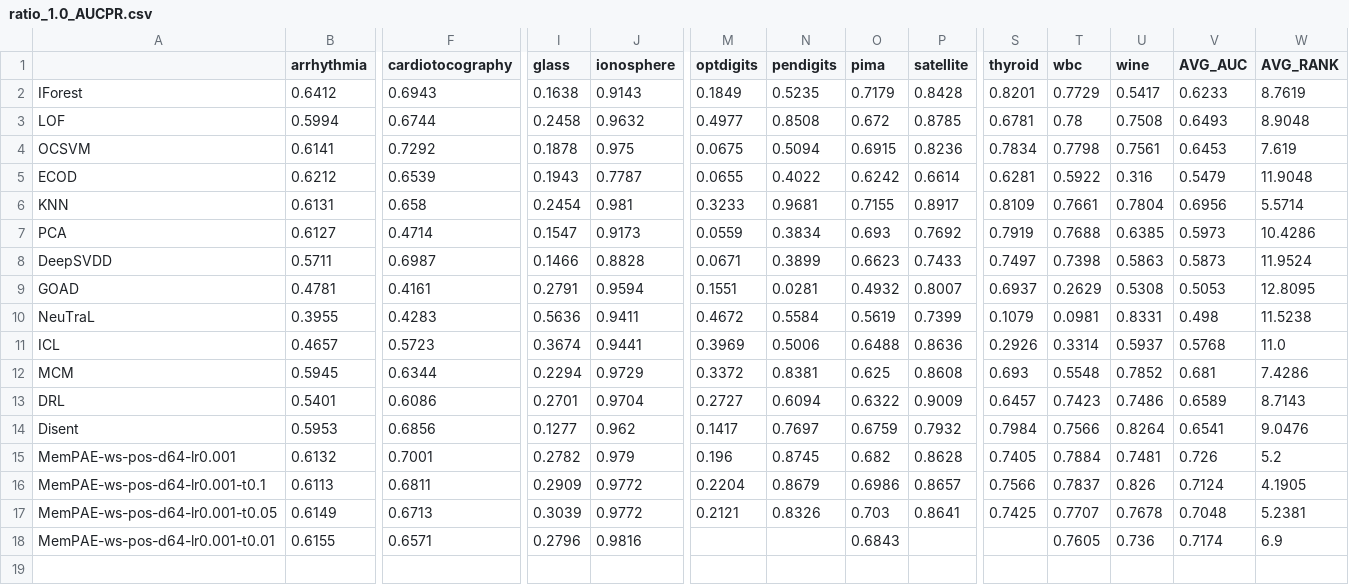
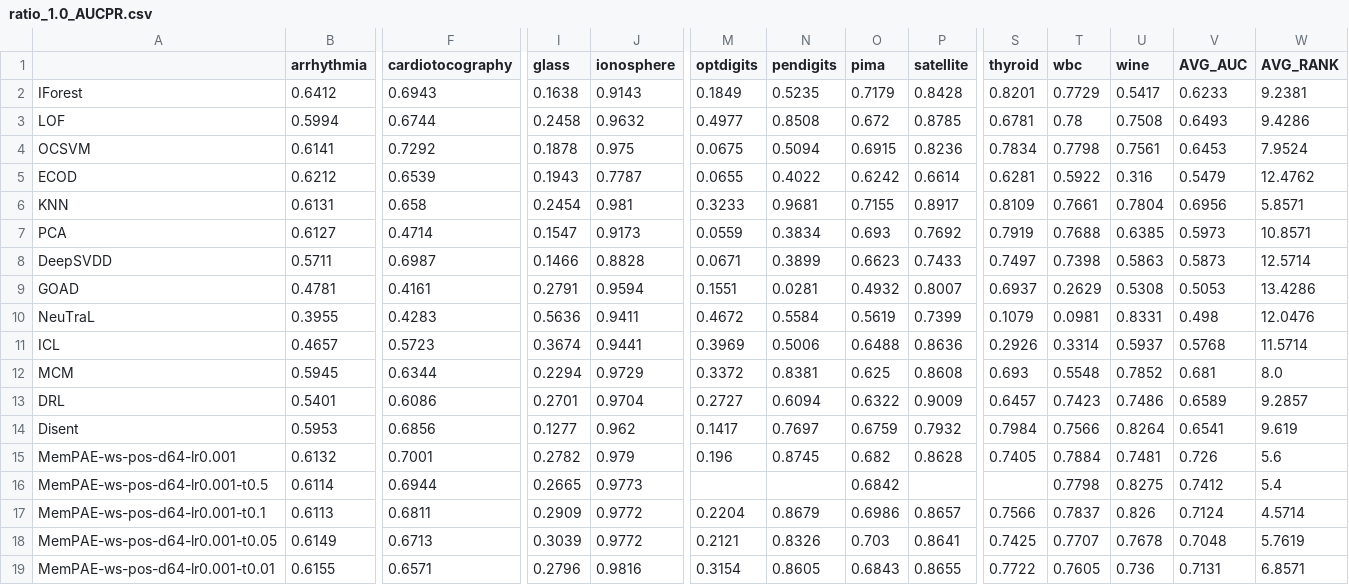
Before and after one commit to Cheol-Will/perceiver-ad, a CSV file: metrics/ratio_1.0_AUCPR.csv, drawn as a sheet; only a part is shown, gaps mark what is left out; addresses are those after the commit; rows hold the shown columns only; the diff names each change by its address in the sheet, - before the commit and + after, or states it on an @@ line.

```diff
--- a/metrics/ratio_1.0_AUCPR.csv
+++ b/metrics/ratio_1.0_AUCPR.csv
-W2 (AVG_RANK): 8.7619
+W2 (AVG_RANK): 9.2381
-W3 (AVG_RANK): 8.9048
+W3 (AVG_RANK): 9.4286
-W4 (AVG_RANK): 7.619
+W4 (AVG_RANK): 7.9524
-W5 (AVG_RANK): 11.9048
+W5 (AVG_RANK): 12.4762
-W6 (AVG_RANK): 5.5714
+W6 (AVG_RANK): 5.8571
-W7 (AVG_RANK): 10.4286
+W7 (AVG_RANK): 10.8571
-W8 (AVG_RANK): 11.9524
+W8 (AVG_RANK): 12.5714
-W9 (AVG_RANK): 12.8095
+W9 (AVG_RANK): 13.4286
-W10 (AVG_RANK): 11.5238
+W10 (AVG_RANK): 12.0476
-W11 (AVG_RANK): 11.0
+W11 (AVG_RANK): 11.5714
-W12 (AVG_RANK): 7.4286
+W12 (AVG_RANK): 8.0
-W13 (AVG_RANK): 8.7143
+W13 (AVG_RANK): 9.2857
-W14 (AVG_RANK): 9.0476
+W14 (AVG_RANK): 9.619
-W15 (AVG_RANK): 5.2
+W15 (AVG_RANK): 5.6
+row 16: MemPAE-ws-pos-d64-lr0.001-t0.5 | 0.6114 | 0.6944 | 0.2665 | 0.9773 |  |  | 0.6842 |  |  | 0.7798 | 0.8275 | 0.7412 | 5.4
-W17 (AVG_RANK): 4.1905
+W17 (AVG_RANK): 4.5714
-W18 (AVG_RANK): 5.2381
+W18 (AVG_RANK): 5.7619
-M19 (optdigits): (empty)
+M19 (optdigits): 0.3154
-N19 (pendigits): (empty)
+N19 (pendigits): 0.8605
-P19 (satellite): (empty)
+P19 (satellite): 0.8655
-S19 (thyroid): (empty)
+S19 (thyroid): 0.7722
-V19 (AVG_AUC): 0.7174
+V19 (AVG_AUC): 0.7131
-W19 (AVG_RANK): 6.9
+W19 (AVG_RANK): 6.8571
```
Also changed, not shown: metrics/ratio_1.0_AUCPR_T.csv, metrics/ratio_1.0_AUCROC.csv, 9 other files.
